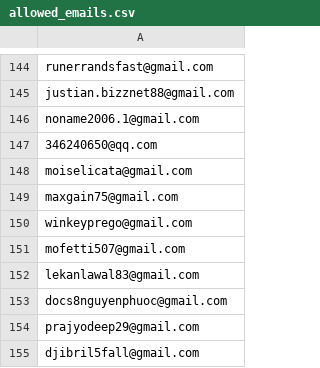
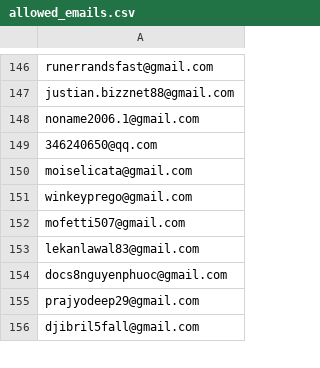
Before and after one commit to ikermato144-eng/premium-access, a CSV file: allowed_emails.csv, drawn as a sheet; only a part is shown, gaps mark what is left out; removed rows and columns are numbered as before the commit, all else as after; the diff covers the shown part only; the diff names each change by its address in the sheet, - before the commit and + after, or states it on an @@ line.

```diff
--- a/allowed_emails.csv
+++ b/allowed_emails.csv
-row 149: maxgain75@gmail.com
```
Also changed, not shown: 4 added rows, 2 removed rows and 2 edited cells elsewhere in this file.
